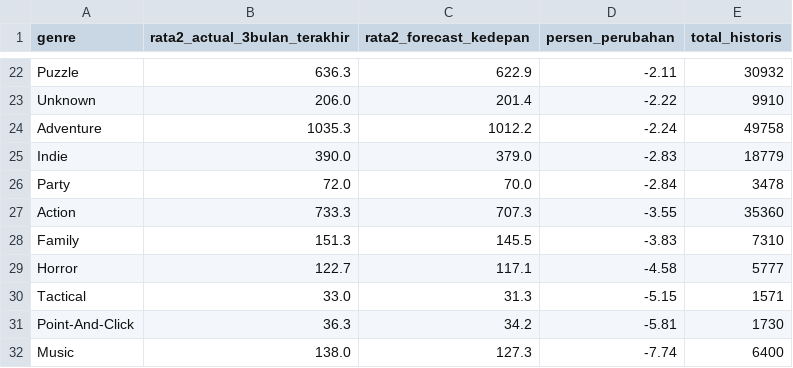
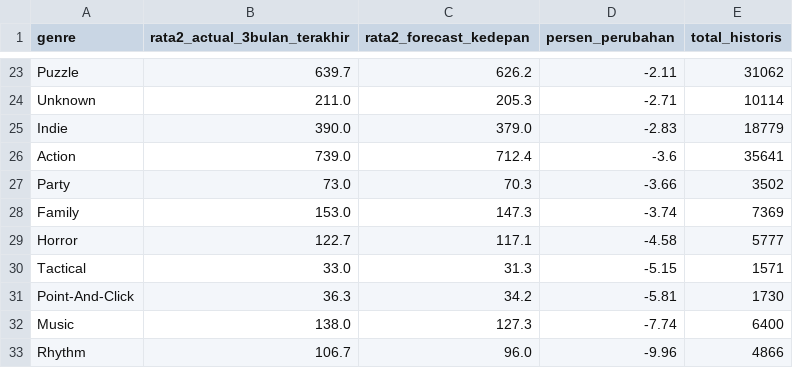
Before and after one commit to SamuelRafin/AIC-game-sales-prediction, a CSV file: artifacts/demand_trending_summary.csv, drawn as a sheet; only a part is shown, gaps mark what is left out; the shorter side is filled out with more unchanged rows; removed rows and columns are numbered as before the commit, all else as after; the diff covers the shown part only; the diff names each change by its address in the sheet, - before the commit and + after, or states it on an @@ line.

Commit message:
chore: update artifact hasil training demand forecasting terbaru

```diff
--- a/artifacts/demand_trending_summary.csv
+++ b/artifacts/demand_trending_summary.csv
-B23 (rata2_actual_3bulan_terakhir): 636.3
+B23 (rata2_actual_3bulan_terakhir): 639.7
-C23 (rata2_forecast_kedepan): 622.9
+C23 (rata2_forecast_kedepan): 626.2
-E23 (total_historis): 30932
+E23 (total_historis): 31062
-B24 (rata2_actual_3bulan_terakhir): 206.0
+B24 (rata2_actual_3bulan_terakhir): 211.0
-C24 (rata2_forecast_kedepan): 201.4
+C24 (rata2_forecast_kedepan): 205.3
-D24 (persen_perubahan): -2.22
+D24 (persen_perubahan): -2.71
-E24 (total_historis): 9910
+E24 (total_historis): 10114
-row 24: Adventure | 1035.3 | 1012.2 | -2.24 | 49758
-row 26: Party | 72.0 | 70.0 | -2.84 | 3478
-B26 (rata2_actual_3bulan_terakhir): 733.3
+B26 (rata2_actual_3bulan_terakhir): 739.0
-C26 (rata2_forecast_kedepan): 707.3
+C26 (rata2_forecast_kedepan): 712.4
-D26 (persen_perubahan): -3.55
+D26 (persen_perubahan): -3.6
-E26 (total_historis): 35360
+E26 (total_historis): 35641
+row 27: Party | 73.0 | 70.3 | -3.66 | 3502
-B28 (rata2_actual_3bulan_terakhir): 151.3
+B28 (rata2_actual_3bulan_terakhir): 153.0
-C28 (rata2_forecast_kedepan): 145.5
+C28 (rata2_forecast_kedepan): 147.3
-D28 (persen_perubahan): -3.83
+D28 (persen_perubahan): -3.74
-E28 (total_historis): 7310
+E28 (total_historis): 7369
```
Also changed, not shown: 5 added rows, 4 removed rows and 27 edited cells elsewhere in this file, 2 other files.
